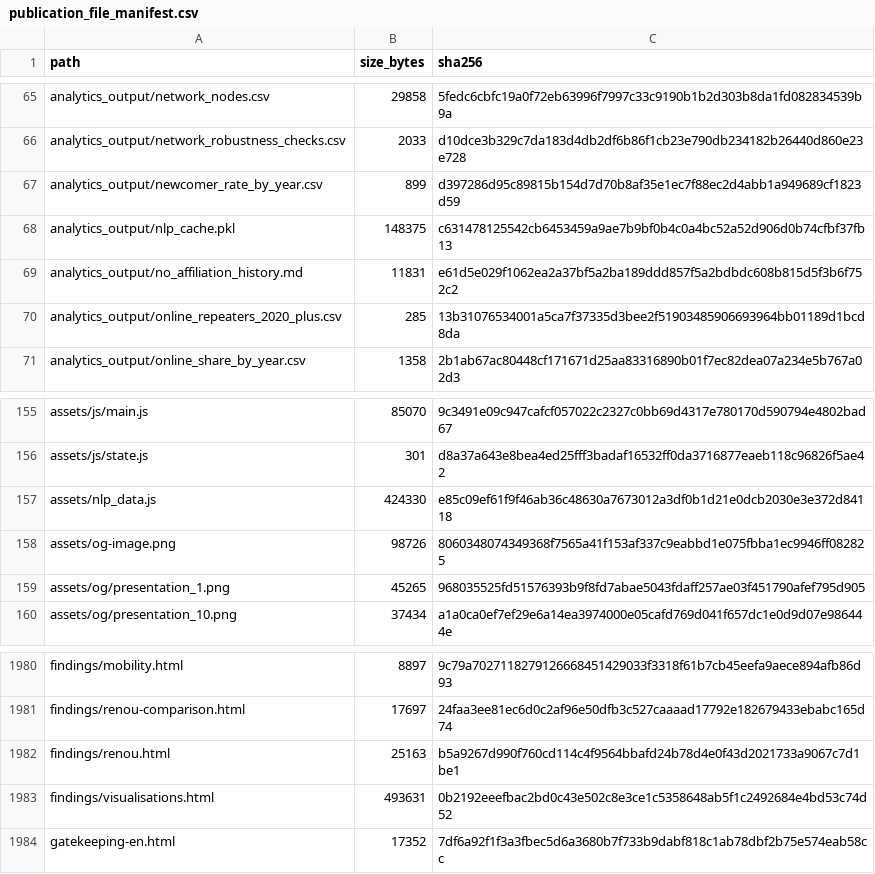
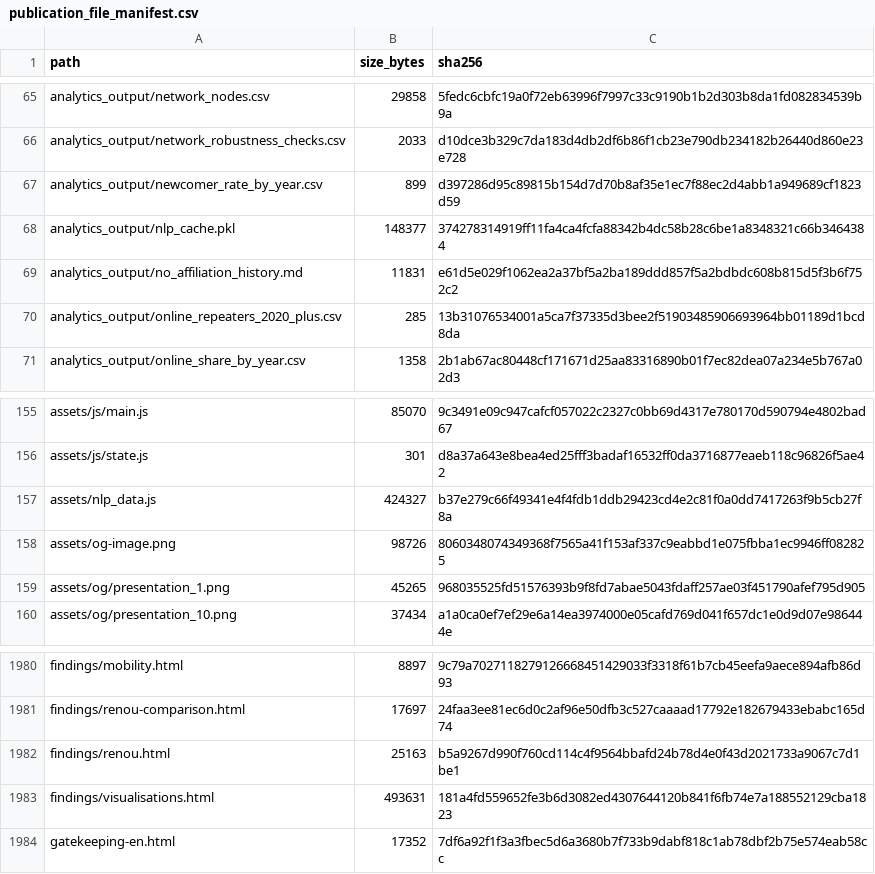
Before and after one commit to gasyoun/IndologyScholars, a CSV file: analytics_output/publication_file_manifest.csv, drawn as a sheet; only a part is shown, gaps mark what is left out.

```diff
--- a/analytics_output/publication_file_manifest.csv
+++ b/analytics_output/publication_file_manifest.csv
@@ -67,3 +67,3 @@ analytics_output/network_robustness_checks.csv,2033,d10dce3b329c7da183d4db2df6b8
 analytics_output/newcomer_rate_by_year.csv,899,d397286d95c89815b154d7d70b8af35e1ec7f88ec2d4abb1a949689cf1823d59
-analytics_output/nlp_cache.pkl,148375,c631478125542cb6453459a9ae7b9bf0b4c0a4bc52a52d906d0b74cfbf37fb13
+analytics_output/nlp_cache.pkl,148377,374278314919ff11fa4ca4fcfa88342b4dc58b28c6be1a8348321c66b3464384
 analytics_output/no_affiliation_history.md,11831,e61d5e029f1062ea2a37bf5a2ba189ddd857f5a2bdbdc608b815d5f3b6f752c2
@@ -156,3 +156,3 @@ assets/js/main.js,85070,9c3491e09c947cafcf057022c2327c0bb69d4317e780170d590794e4
 assets/js/state.js,301,d8a37a643e8bea4ed25fff3badaf16532ff0da3716877eaeb118c96826f5ae42
-assets/nlp_data.js,424330,e85c09ef61f9f46ab36c48630a7673012a3df0b1d21e0dcb2030e3e372d84118
+assets/nlp_data.js,424327,b37e279c66f49341e4f4fdb1ddb29423cd4e2c81f0a0dd7417263f9b5cb27f8a
 assets/og-image.png,98726,8060348074349368f7565a41f153af337c9eabbd1e075fbba1ec9946ff082825
@@ -1982,3 +1982,3 @@ findings/renou-comparison.html,17697,24faa3ee81ec6d0c2af96e50dfb3c527caaaad17792
 findings/renou.html,25163,b5a9267d990f760cd114c4f9564bbafd24b78d4e0f43d2021733a9067c7d1be1
-findings/visualisations.html,493631,0b2192eeefbac2bd0c43e502c8e3ce1c5358648ab5f1c2492684e4bd53c74d52
+findings/visualisations.html,493631,181a4fd559652fe3b6d3082ed4307644120b841f6fb74e7a188552129cba1823
 gatekeeping-en.html,17352,7df6a92f1f3a3fbec5d6a3680b7f733b9dabf818c1ab78dbf2b75e574eab58cc
```
Also changed, not shown: 4 other files.
